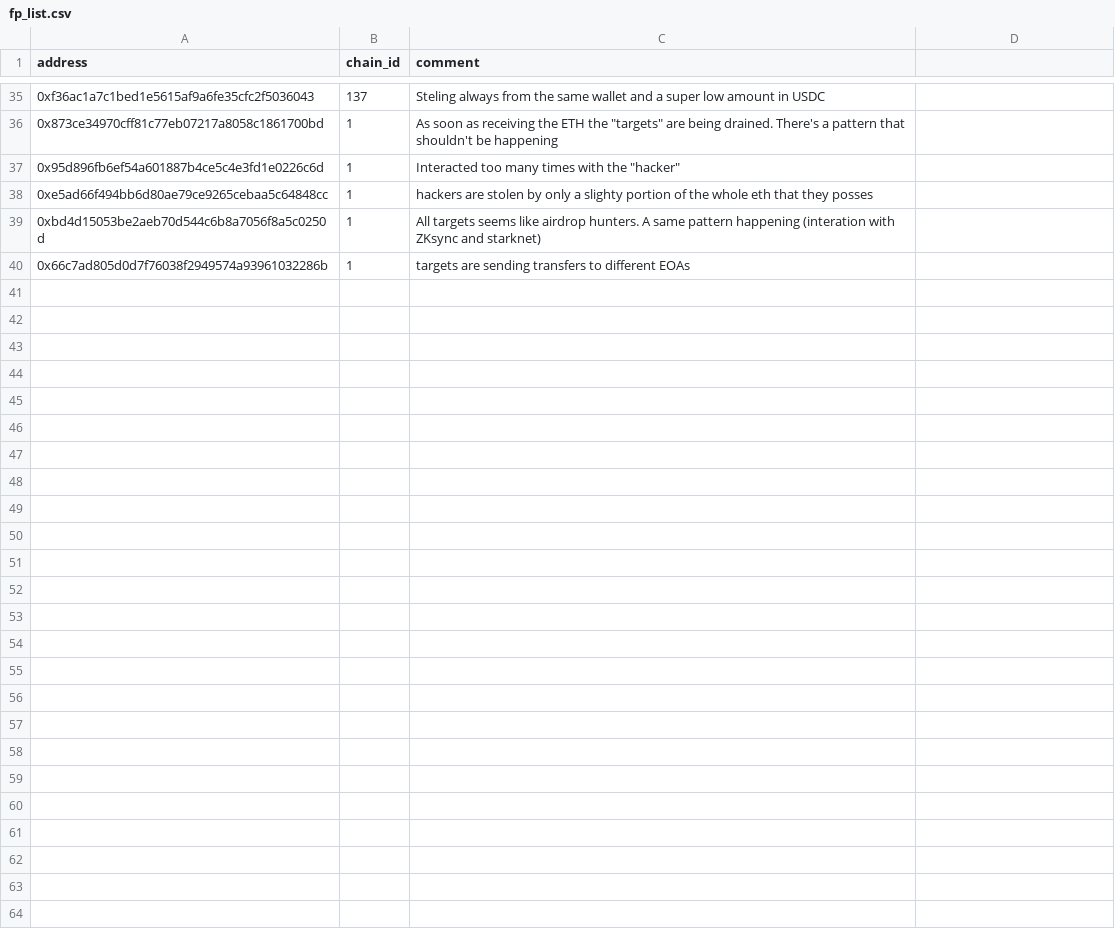
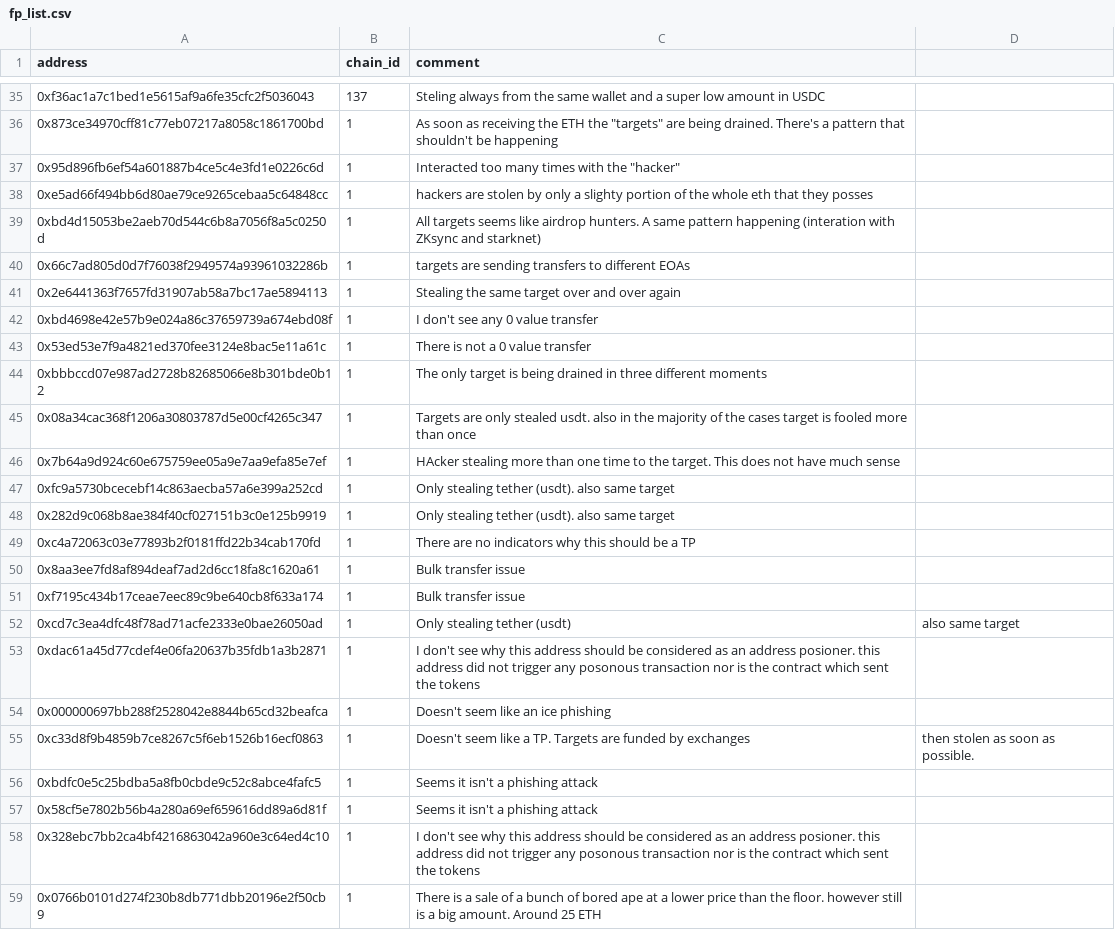
Before and after one commit to forta-network/starter-kits, a CSV file: scam-detector-py/fp_list.csv, drawn as a sheet; only a part is shown, gaps mark what is left out; the diff covers the shown part only; the diff names each change by its address in the sheet, - before the commit and + after, or states it on an @@ line.

Commit message:
Update fp_list.csv

```diff
--- a/scam-detector-py/fp_list.csv
+++ b/scam-detector-py/fp_list.csv
+row 41: 0x2e6441363f7657fd31907ab58a7bc17ae5894113 | 1 | Stealing the same target over and over again
+row 42: 0xbd4698e42e57b9e024a86c37659739a674ebd08f | 1 | I don't see any 0 value transfer
+row 43: 0x53ed53e7f9a4821ed370fee3124e8bac5e11a61c | 1 | There is not a 0 value transfer
+row 44: 0xbbbccd07e987ad2728b82685066e8b301bde0b12 | 1 | The only target is being drained in three different moments
+row 45: 0x08a34cac368f1206a30803787d5e00cf4265c347 | 1 | Targets are only stealed usdt. also in the majority of the cases target is fooled more than once
+row 46: 0x7b64a9d924c60e675759ee05a9e7aa9efa85e7ef | 1 | HAcker stealing more than one time to the target. This does not have much sense
+row 47: 0xfc9a5730bcecebf14c863aecba57a6e399a252cd | 1 | Only stealing tether (usdt). also same target
+row 48: 0x282d9c068b8ae384f40cf027151b3c0e125b9919 | 1 | Only stealing tether (usdt). also same target
+row 49: 0xc4a72063c03e77893b2f0181ffd22b34cab170fd | 1 | There are no indicators why this should be a TP
+row 50: 0x8aa3ee7fd8af894deaf7ad2d6cc18fa8c1620a61 | 1 | Bulk transfer issue
+row 51: 0xf7195c434b17ceae7eec89c9be640cb8f633a174 | 1 | Bulk transfer issue
+row 52: 0xcd7c3ea4dfc48f78ad71acfe2333e0bae26050ad | 1 | Only stealing tether (usdt) | also same target
+row 53: 0xdac61a45d77cdef4e06fa20637b35fdb1a3b2871 | 1 | I don't see why this address should be considered as an address posioner. this address did not trigger any posonous transaction nor is the contract which sent the tokens
+row 54: 0x000000697bb288f2528042e8844b65cd32beafca | 1 | Doesn't seem like an ice phishing
+row 55: 0xc33d8f9b4859b7ce8267c5f6eb1526b16ecf0863 | 1 | Doesn't seem like a TP. Targets are funded by exchanges | then stolen as soon as possible.
+row 56: 0xbdfc0e5c25bdba5a8fb0cbde9c52c8abce4fafc5 | 1 | Seems it isn't a phishing attack
+row 57: 0x58cf5e7802b56b4a280a69ef659616dd89a6d81f | 1 | Seems it isn't a phishing attack
+row 58: 0x328ebc7bb2ca4bf4216863042a960e3c64ed4c10 | 1 | I don't see why this address should be considered as an address posioner. this address did not trigger any posonous transaction nor is the contract which sent the tokens
+row 59: 0x0766b0101d274f230b8db771dbb20196e2f50cb9 | 1 | There is a sale of a bunch of bored ape at a lower price than the floor. however still is a big amount. Around 25 ETH
```
Also changed, not shown: 17 added rows elsewhere in this file.
